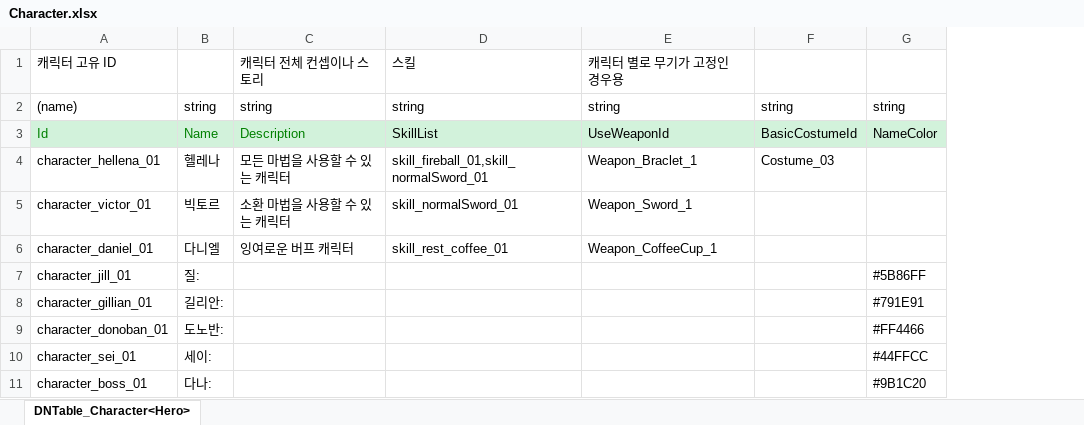
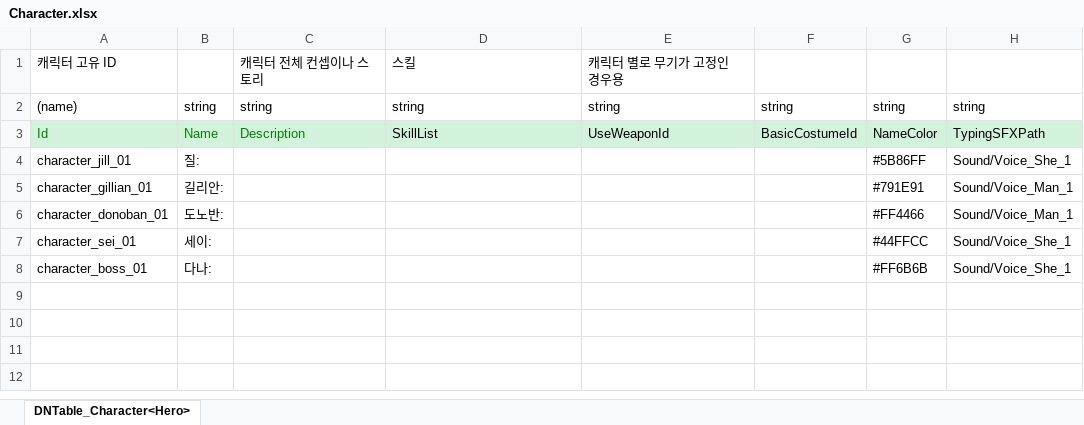
Before and after one commit to TheRainTheRain/2DMainProject, an Excel workbook: JsonConverter/ExcelFiles/Character.xlsx, sheet DNTable_Character<Hero>, drawn as a sheet; values as stored, in another font and other column widths than the file's, no borders; removed rows and columns are numbered as before the commit, all else as after; the diff names each change by its address in the sheet, - before the commit and + after, or states it on an @@ line.

```diff
--- a/JsonConverter/ExcelFiles/Character.xlsx (sheet DNTable_Character<Hero>)
+++ b/JsonConverter/ExcelFiles/Character.xlsx (sheet DNTable_Character<Hero>)
+column H, rows 2-8: string | TypingSFXPath | Sound/Voice_She_1 | Sound/Voice_Man_1 | Sound/Voice_Man_1 | Sound/Voice_She_1 | Sound/Voice_She_1
-row 4: character_hellena_01 | 헬레나 | 모든 마법을 사용할 수 있는 캐릭터 | skill_fireball_01,skill_normalSword_01 | Weapon_Braclet_1 | Costume_03
-row 5: character_victor_01 | 빅토르 | 소환 마법을 사용할 수 있는 캐릭터 | skill_normalSword_01 | Weapon_Sword_1
-row 6: character_daniel_01 | 다니엘 | 잉여로운 버프 캐릭터 | skill_rest_coffee_01 | Weapon_CoffeeCup_1
-G8: #9B1C20
+G8: #FF6B6B
```
Also changed, not shown: JsonConverter/ExcelFiles/MainDialogue.xlsx, 4 other files.
